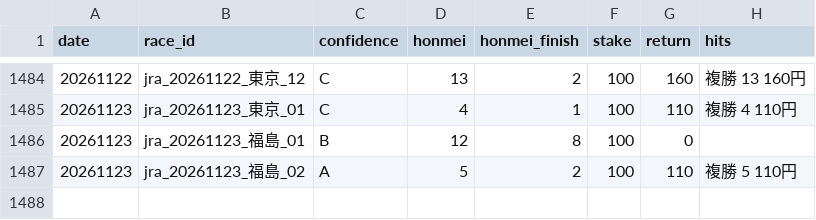
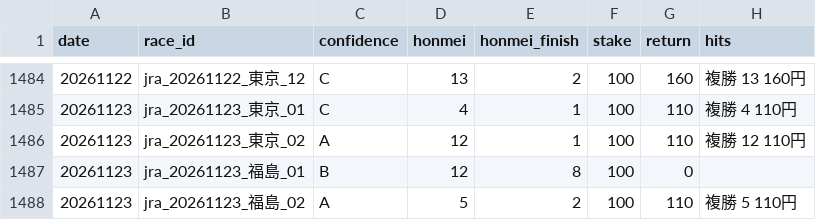
Before and after one commit to bunbunbunzai/keiba-ai, a CSV file: results_ledger.csv, drawn as a sheet; only a part is shown, gaps mark what is left out.

```diff
--- a/results_ledger.csv
+++ b/results_ledger.csv
@@ -1485,2 +1485,3 @@ date,race_id,confidence,honmei,honmei_finish,stake,return,hits
 20261123,jra_20261123_東京_01,C,4,1,100,110,複勝 4 110円
+20261123,jra_20261123_東京_02,A,12,1,100,110,複勝 12 110円
 20261123,jra_20261123_福島_01,B,12,8,100,0,
```
Also changed, not shown: 6 other files.
